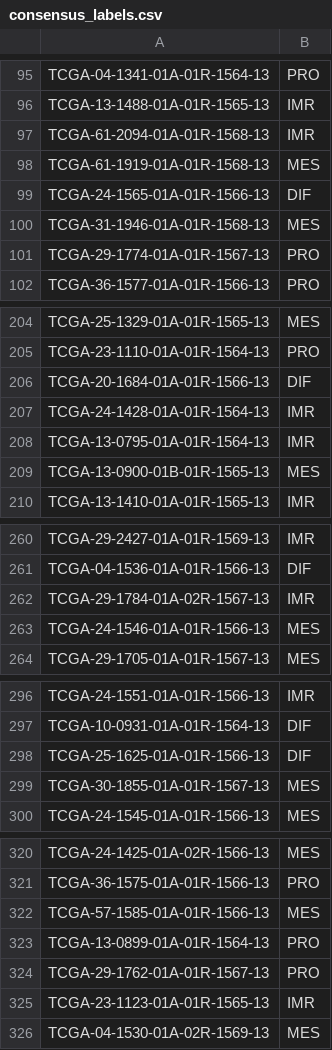
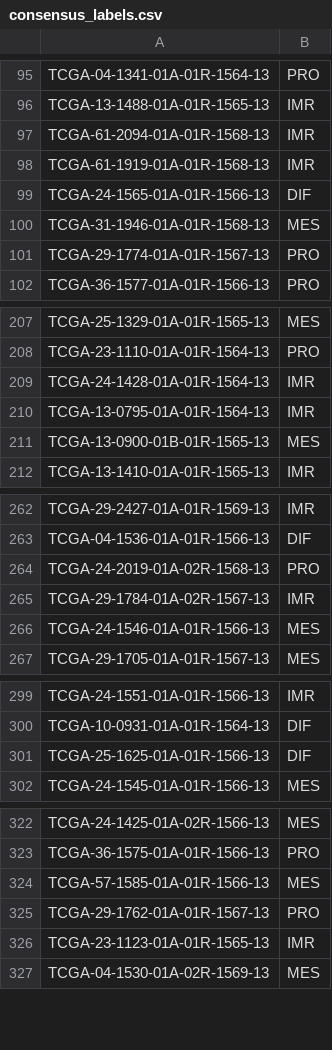
Before and after one commit to jnwangg/qbio490_sp24_final_ovarian, a CSV file: intermediary_data/consensus_labels.csv, drawn as a sheet; only a part is shown, gaps mark what is left out; the diff covers the shown part only.

```diff
--- a/intermediary_data/consensus_labels.csv
+++ b/intermediary_data/consensus_labels.csv
@@ -97,3 +97,3 @@
 "TCGA-61-2094-01A-01R-1568-13","IMR"
-"TCGA-61-1919-01A-01R-1568-13","MES"
+"TCGA-61-1919-01A-01R-1568-13","IMR"
 "TCGA-24-1565-01A-01R-1566-13","DIF"
@@ -205,3 +208,2 @@
 "TCGA-23-1110-01A-01R-1564-13","PRO"
-"TCGA-20-1684-01A-01R-1566-13","DIF"
 "TCGA-24-1428-01A-01R-1564-13","IMR"
@@ -261,2 +263,3 @@
 "TCGA-04-1536-01A-01R-1566-13","DIF"
+"TCGA-24-2019-01A-02R-1568-13","PRO"
 "TCGA-29-1784-01A-02R-1567-13","IMR"
@@ -298,3 +301,2 @@
 "TCGA-25-1625-01A-01R-1566-13","DIF"
-"TCGA-30-1855-01A-01R-1567-13","MES"
 "TCGA-24-1545-01A-01R-1566-13","MES"
@@ -322,3 +324,2 @@
 "TCGA-57-1585-01A-01R-1566-13","MES"
-"TCGA-13-0899-01A-01R-1564-13","PRO"
 "TCGA-29-1762-01A-01R-1567-13","PRO"
```
Also changed, not shown: 7 added rows, 4 removed rows and 1 edited cell elsewhere in this file, 3 other files.
